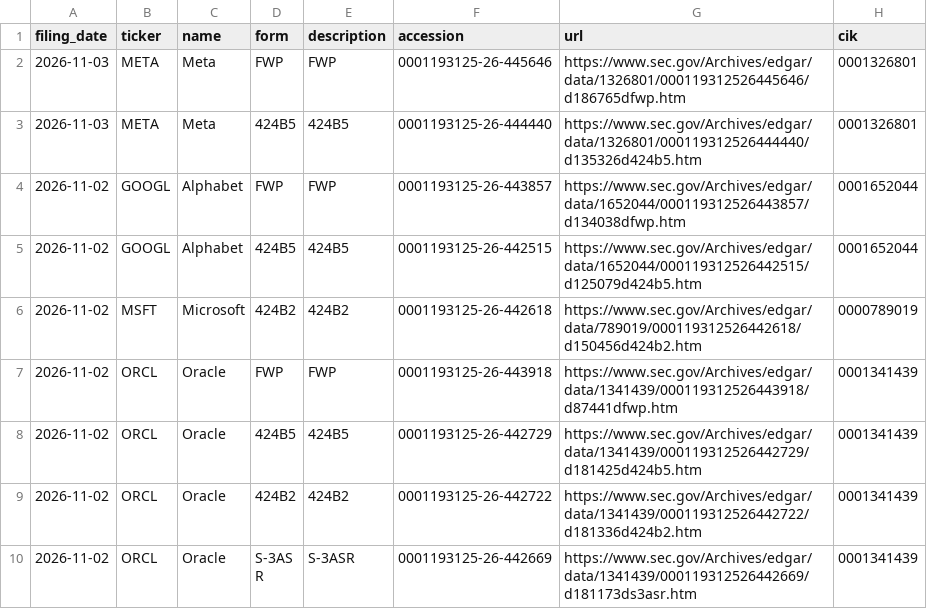
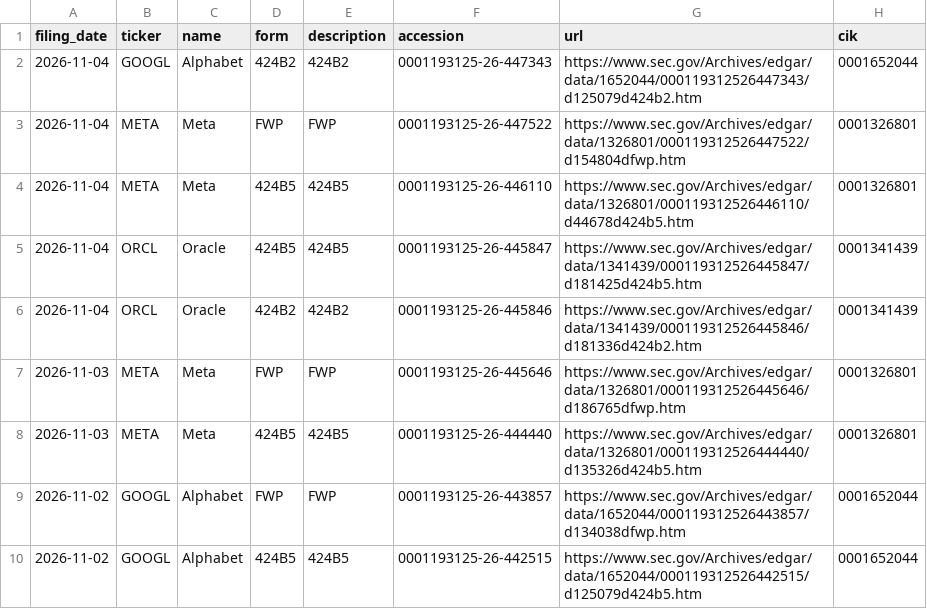
Before and after one commit to Decolo/net-liquidity-dashboard, a CSV file: data/bond_filings_recent.csv, drawn as a sheet; only a part is shown; the shorter side is filled out with more unchanged rows.

```diff
--- a/data/bond_filings_recent.csv
+++ b/data/bond_filings_recent.csv
@@ -1,2 +1,7 @@
 filing_date,ticker,name,form,description,accession,url,cik
+2026-11-04,GOOGL,Alphabet,424B2,424B2,0001193125-26-447343,https://www.sec.gov/Archives/edgar/data/1652044/000119312526447343/d125079d424b2.htm,0001652044
+2026-11-04,META,Meta,FWP,FWP,0001193125-26-447522,https://www.sec.gov/Archives/edgar/data/1326801/000119312526447522/d154804dfwp.htm,0001326801
+2026-11-04,META,Meta,424B5,424B5,0001193125-26-446110,https://www.sec.gov/Archives/edgar/data/1326801/000119312526446110/d44678d424b5.htm,0001326801
+2026-11-04,ORCL,Oracle,424B5,424B5,0001193125-26-445847,https://www.sec.gov/Archives/edgar/data/1341439/000119312526445847/d181425d424b5.htm,0001341439
+2026-11-04,ORCL,Oracle,424B2,424B2,0001193125-26-445846,https://www.sec.gov/Archives/edgar/data/1341439/000119312526445846/d181336d424b2.htm,0001341439
 2026-11-03,META,Meta,FWP,FWP,0001193125-26-445646,https://www.sec.gov/Archives/edgar/data/1326801/000119312526445646/d186765dfwp.htm,0001326801
```
Also changed, not shown: 18 other files.
